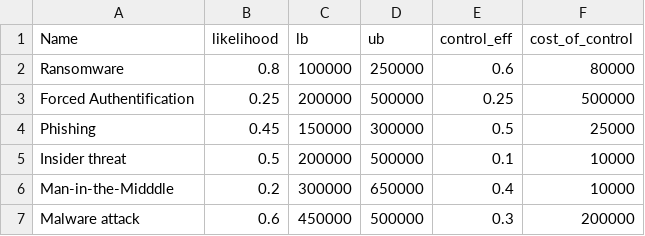
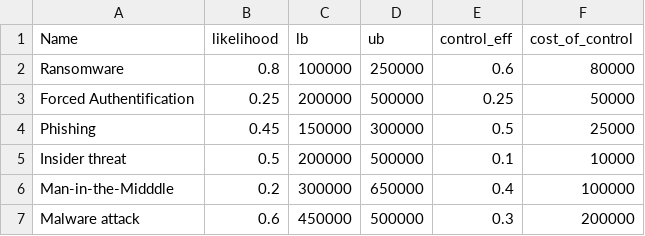
Before and after one commit to Wadie1/MCSimulator, a CSV file: pythonProject/test.csv, drawn as a sheet.

```diff
--- a/pythonProject/test.csv
+++ b/pythonProject/test.csv
@@ -2,6 +2,6 @@ Name;likelihood;lb;ub;control_eff;cost_of_control
 Ransomware;0.8;100000;250000;0.6;80000
-Forced Authentification ;0.25;200000;500000;0.25;500000
+Forced Authentification ;0.25;200000;500000;0.25;50000
 Phishing;0.45;150000;300000;0.5;25000
 Insider threat;0.5;200000;500000;0.1;10000
-Man-in-the-Midddle;0.2;300000;650000;0.4;10000
+Man-in-the-Midddle;0.2;300000;650000;0.4;100000
 Malware attack;0.6;450000;500000;0.3;200000
```
Also changed, not shown: 3 other files.
